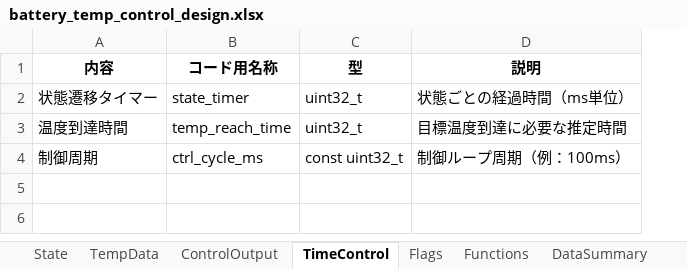
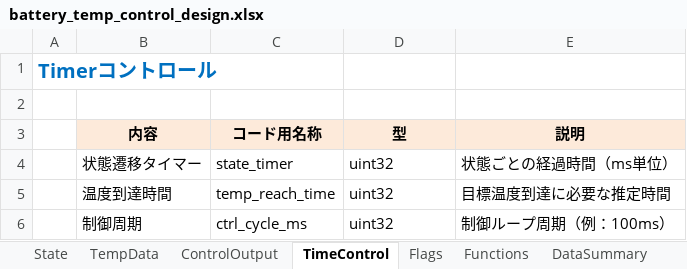
Before and after one commit to KazYag/nyaTraining-python-project, an Excel workbook: Specification/battery_temp_control_design.xlsx, sheet TimeControl, drawn as a sheet; values as stored, in another font and other column widths than the file's, no borders; addresses are those after the commit; the diff names each change by its address in the sheet, - before the commit and + after, or states it on an @@ line.

```diff
--- a/Specification/battery_temp_control_design.xlsx (sheet TimeControl)
+++ b/Specification/battery_temp_control_design.xlsx (sheet TimeControl)
+column A, empty
+row 1: Timerコントロール
+row 2: (empty)
-B3:E3 fill: none
+B3:E3 fill: #FDEADA
-D4:D5 (型): uint32_t
+D4:D5 (型): uint32
-D6 (型): const uint32_t
+D6 (型): uint32
```
Also changed, not shown: sheet TempData, sheet DataSummary, sheet Flags, sheet Functions, sheet State.
